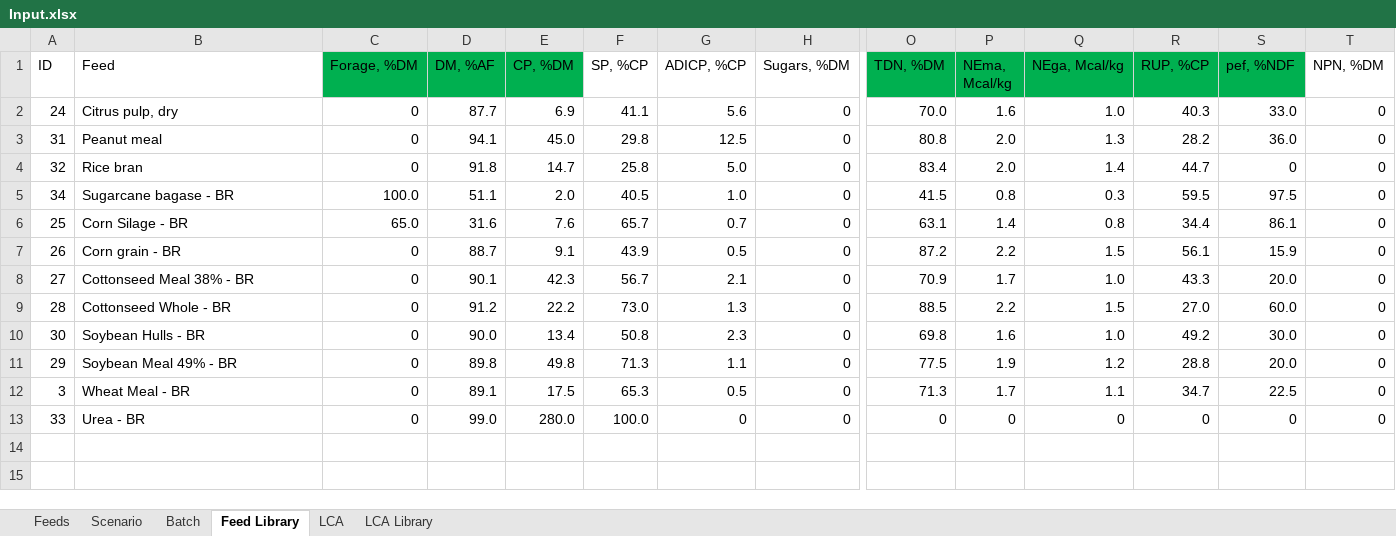
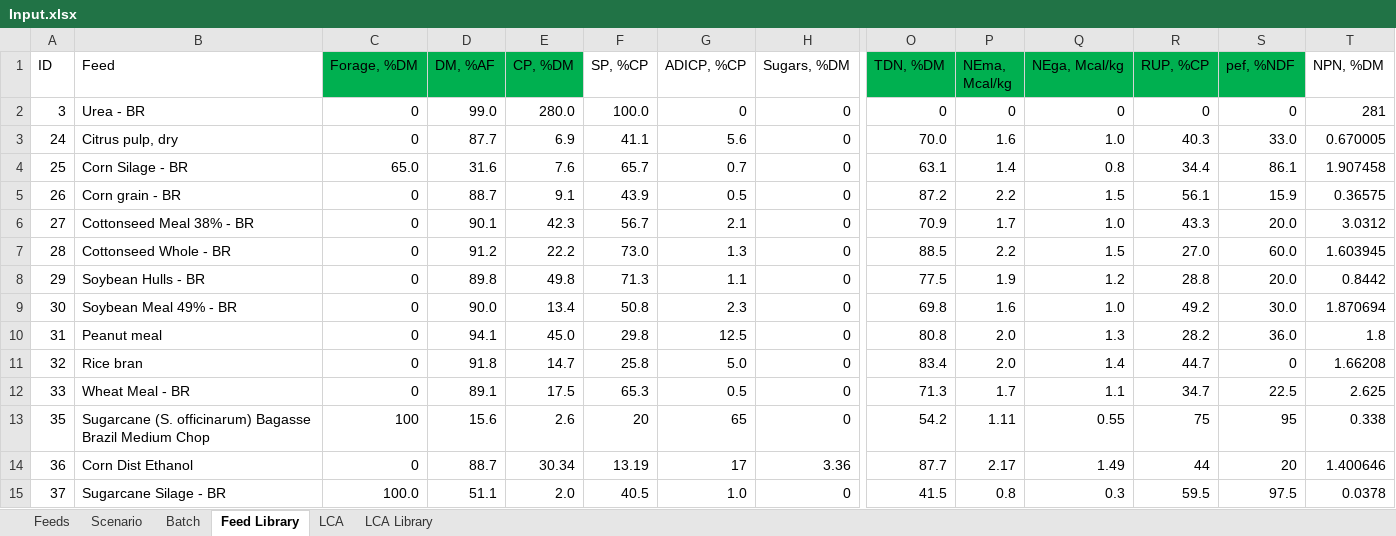
Before and after one commit to BlackNellore/NLPMD_Reduced-cost, an Excel workbook: Input.xlsx, sheet Feed Library, drawn as a sheet; only a part is shown, gaps mark what is left out; values as stored, in another font and other column widths than the file's, no borders; conditional formats and table styles not drawn; removed rows and columns are numbered as before the commit, all else as after; rows hold the shown columns only; the diff names each change by its address in the sheet, - before the commit and + after, or states it on an @@ line.

Commit message:
data updated

```diff
--- a/Input.xlsx (sheet Feed Library)
+++ b/Input.xlsx (sheet Feed Library)
+row 2: 3 | Urea - BR | 0 | 99.0 | 280.0 | 100.0 | 0 | 0 | 0 | 0 | 0 | 0 | 0 | 281
-T3 (NPN, %DM): 0
+T3 (NPN, %DM): 0.670005
-row 3: 31 | Peanut meal | 0 | 94.1 | 45.0 | 29.8 | 12.5 | 0 | 80.8 | 2.0 | 1.3 | 28.2 | 36.0 | 0
-row 4: 32 | Rice bran | 0 | 91.8 | 14.7 | 25.8 | 5.0 | 0 | 83.4 | 2.0 | 1.4 | 44.7 | 0 | 0
-row 5: 34 | Sugarcane bagase - BR | 100.0 | 51.1 | 2.0 | 40.5 | 1.0 | 0 | 41.5 | 0.8 | 0.3 | 59.5 | 97.5 | 0
-T4 (NPN, %DM): 0
+T4 (NPN, %DM): 1.907458
-T5 (NPN, %DM): 0
+T5 (NPN, %DM): 0.36575
-T6 (NPN, %DM): 0
+T6 (NPN, %DM): 3.0312
-T7 (NPN, %DM): 0
+T7 (NPN, %DM): 1.603945
-row 10: 30 | Soybean Hulls - BR | 0 | 90.0 | 13.4 | 50.8 | 2.3 | 0 | 69.8 | 1.6 | 1.0 | 49.2 | 30.0 | 0
-B8 (Feed): Soybean Meal 49% - BR
+B8 (Feed): Soybean Hulls - BR
-T8 (NPN, %DM): 0
+T8 (NPN, %DM): 0.8442
+row 9: 30 | Soybean Meal 49% - BR | 0 | 90.0 | 13.4 | 50.8 | 2.3 | 0 | 69.8 | 1.6 | 1.0 | 49.2 | 30.0 | 1.870694
+row 10: 31 | Peanut meal | 0 | 94.1 | 45.0 | 29.8 | 12.5 | 0 | 80.8 | 2.0 | 1.3 | 28.2 | 36.0 | 1.8
+row 11: 32 | Rice bran | 0 | 91.8 | 14.7 | 25.8 | 5.0 | 0 | 83.4 | 2.0 | 1.4 | 44.7 | 0 | 1.66208
-A12 (ID): 3
+A12 (ID): 33
-T12 (NPN, %DM): 0
+T12 (NPN, %DM): 2.625
-row 13: 33 | Urea - BR | 0 | 99.0 | 280.0 | 100.0 | 0 | 0 | 0 | 0 | 0 | 0 | 0 | 0
+row 13: 35 | Sugarcane (S. officinarum) Bagasse Brazil Medium Chop | 100 | 15.6 | 2.6 | 20 | 65 | 0 | 54.2 | 1.11 | 0.55 | 75 | 95 | 0.338
+row 14: 36 | Corn Dist Ethanol | 0 | 88.7 | 30.34 | 13.19 | 17 | 3.36 | 87.7 | 2.17 | 1.49 | 44 | 20 | 1.400646
+row 15: 37 | Sugarcane Silage - BR | 100.0 | 51.1 | 2.0 | 40.5 | 1.0 | 0 | 41.5 | 0.8 | 0.3 | 59.5 | 97.5 | 0.0378
```
Also changed, not shown: sheet Feeds, sheet LCA Library, sheet Scenario, charts or pictures, 5 other files.
